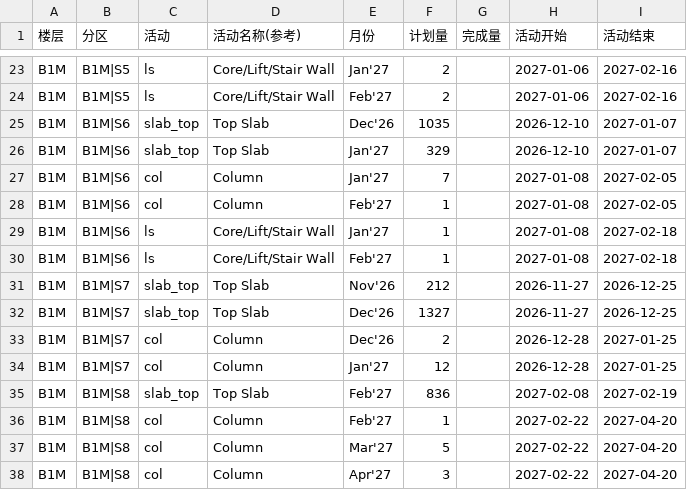
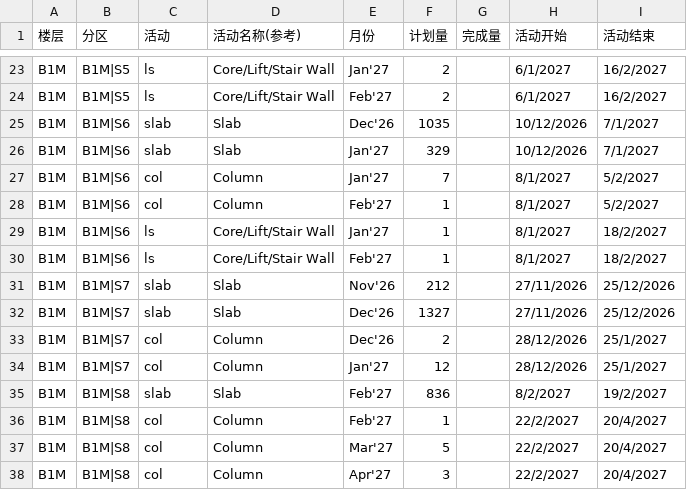
Before and after one commit to CJYP1/P1-TEST, a CSV file: data-csv/fixed/zone-activity/B1M.csv, drawn as a sheet; only a part is shown, gaps mark what is left out; the diff covers the shown part only; the diff names each change by its address in the sheet, - before the commit and + after, or states it on an @@ line.

```diff
--- a/data-csv/fixed/zone-activity/B1M.csv
+++ b/data-csv/fixed/zone-activity/B1M.csv
-H23:H24 (活动开始): 2027-01-06
+H23:H24 (活动开始): 6/1/2027
-I23:I24 (活动结束): 2027-02-16
+I23:I24 (活动结束): 16/2/2027
-C25:C26 (活动): slab_top
+C25:C26 (活动): slab
-D25:D26 (活动名称(参考)): Top Slab
+D25:D26 (活动名称(参考)): Slab
-H25:H26 (活动开始): 2026-12-10
+H25:H26 (活动开始): 10/12/2026
-I25:I26 (活动结束): 2027-01-07
+I25:I26 (活动结束): 7/1/2027
-H27:H30 (活动开始): 2027-01-08
+H27:H30 (活动开始): 8/1/2027
-I27:I28 (活动结束): 2027-02-05
+I27:I28 (活动结束): 5/2/2027
-I29:I30 (活动结束): 2027-02-18
+I29:I30 (活动结束): 18/2/2027
-C31:C32 (活动): slab_top
+C31:C32 (活动): slab
-D31:D32 (活动名称(参考)): Top Slab
+D31:D32 (活动名称(参考)): Slab
-H31:H32 (活动开始): 2026-11-27
+H31:H32 (活动开始): 27/11/2026
-I31:I32 (活动结束): 2026-12-25
+I31:I32 (活动结束): 25/12/2026
-H33:H34 (活动开始): 2026-12-28
+H33:H34 (活动开始): 28/12/2026
-I33:I34 (活动结束): 2027-01-25
+I33:I34 (活动结束): 25/1/2027
-C35 (活动): slab_top
+C35 (活动): slab
-D35 (活动名称(参考)): Top Slab
+D35 (活动名称(参考)): Slab
-H35 (活动开始): 2027-02-08
+H35 (活动开始): 8/2/2027
-I35 (活动结束): 2027-02-19
+I35 (活动结束): 19/2/2027
-H36:H38 (活动开始): 2027-02-22
+H36:H38 (活动开始): 22/2/2027
-I36:I38 (活动结束): 2027-04-20
+I36:I38 (活动结束): 20/4/2027
```
Also changed, not shown: 62 edited cells elsewhere in this file, 3 other files.
